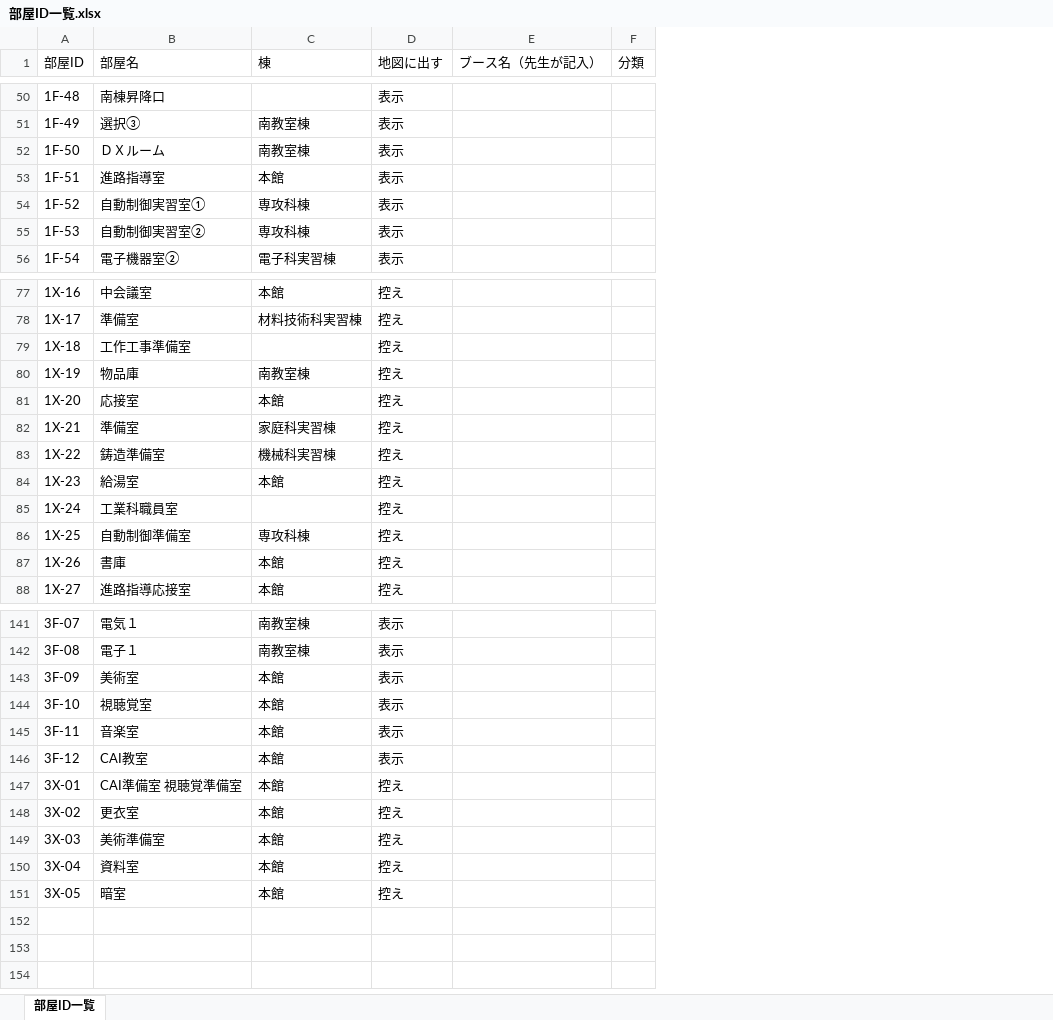
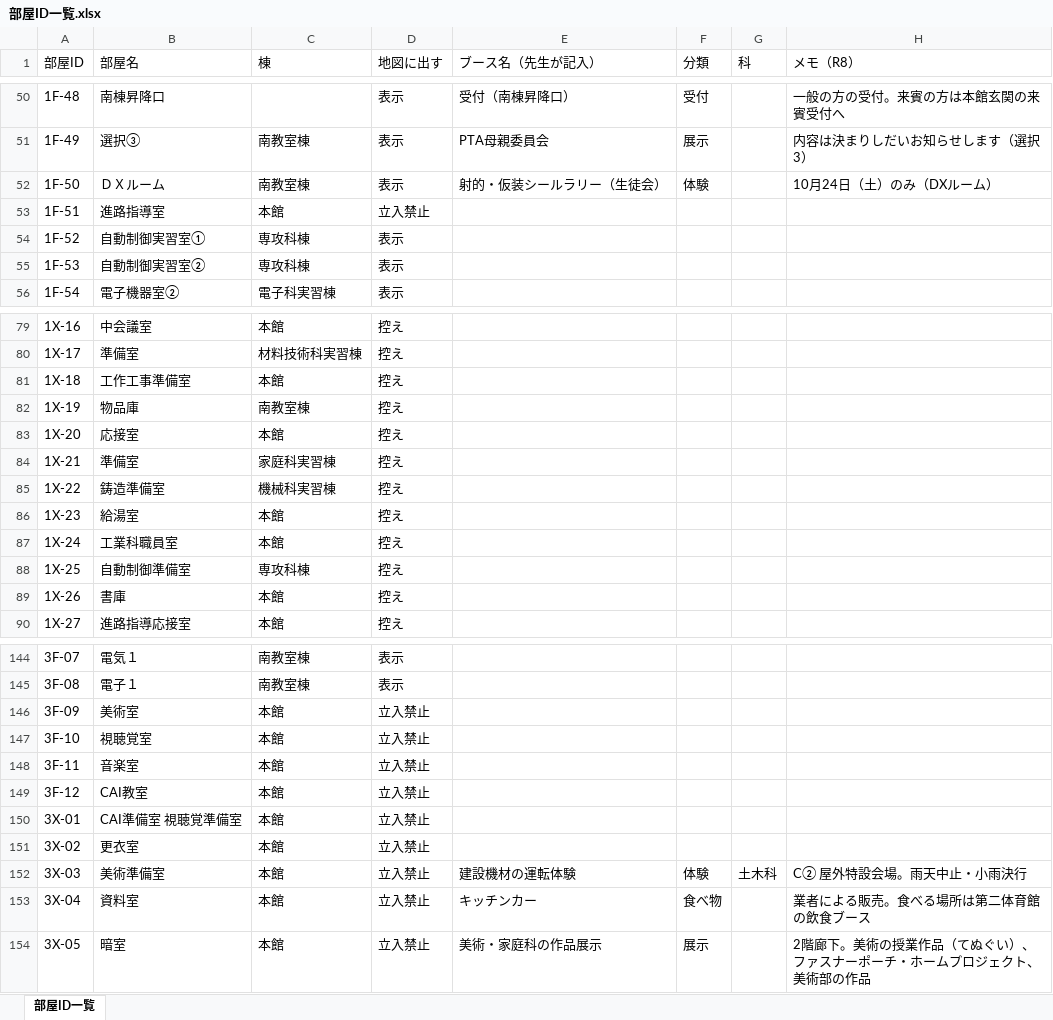
Before and after one commit to ma222222-source/bunnkasai, an Excel workbook: 部屋ID一覧.xlsx, sheet 部屋ID一覧, drawn as a sheet; only a part is shown, gaps mark what is left out; values as stored, in another font and other column widths than the file's, no borders; removed rows and columns are numbered as before the commit, all else as after; the diff covers the shown part only; the diff names each change by its address in the sheet, - before the commit and + after, or states it on an @@ line.

```diff
--- a/部屋ID一覧.xlsx (sheet 部屋ID一覧)
+++ b/部屋ID一覧.xlsx (sheet 部屋ID一覧)
-column E (ブース名（先生が記入）), empty
-column F (分類), empty
+column E (ブース名（先生が記入）), rows 50-52: 受付（南棟昇降口） | PTA母親委員会 | 射的・仮装シールラリー（生徒会）; rows 152-154: 建設機材の運転体験 | キッチンカー | 美術・家庭科の作品展示
+column F (分類), rows 50-52: 受付 | 展示 | 体験; rows 152-154: 体験 | 食べ物 | 展示
+column G (科), row 152: 土木科
+column H (メモ（R8）), rows 50-52: 一般の方の受付。来賓の方は本館玄関の来賓受付へ | 内容は決まりしだいお知らせします（選択3） | 10月24日（土）のみ（DXルーム）; rows 152-154: C② 屋外特設会場。雨天中止・小雨決行 | 業者による販売。食べる場所は第二体育館の飲食ブース | 2階廊下。美術の授業作品（てぬぐい）、ファスナーポーチ・ホームプロジェクト、美術部の作品
-D53 (地図に出す): 表示
+D53 (地図に出す): 立入禁止
-C81 (棟): (empty)
+C81 (棟): 本館
-C87 (棟): (empty)
+C87 (棟): 本館
-D146:D149 (地図に出す): 表示
+D146:D149 (地図に出す): 立入禁止
-D150:D154 (地図に出す): 控え
+D150:D154 (地図に出す): 立入禁止
```
Also changed, not shown: 3 added rows and 25 edited cells elsewhere in this sheet, 9 other files.
